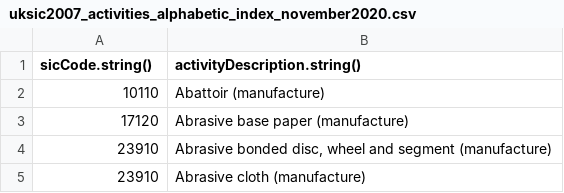
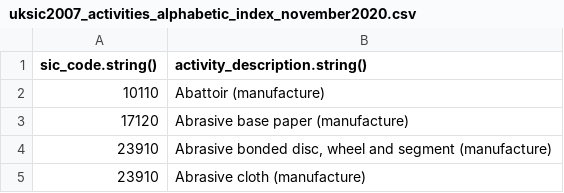
Before and after one commit to SteveHicksCH/sic-code-finder-prototype, a CSV file: datafiles/uksic2007_activities_alphabetic_index_november2020.csv, drawn as a sheet; only a part is shown.

```diff
--- a/datafiles/uksic2007_activities_alphabetic_index_november2020.csv
+++ b/datafiles/uksic2007_activities_alphabetic_index_november2020.csv
@@ -1,2 +1,2 @@
-sicCode.string(),activityDescription.string()
+sic_code.string(),activity_description.string()
 10110,Abattoir (manufacture)
```
Also changed, not shown: datafiles/SIC07_CH_condensed_list_en.csv, 5 other files.
